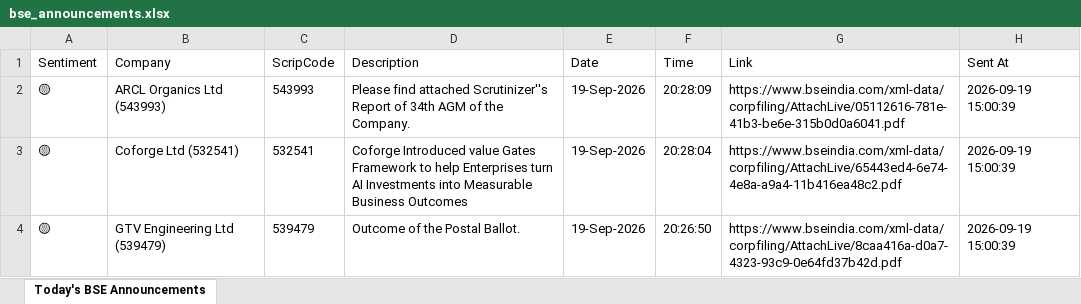
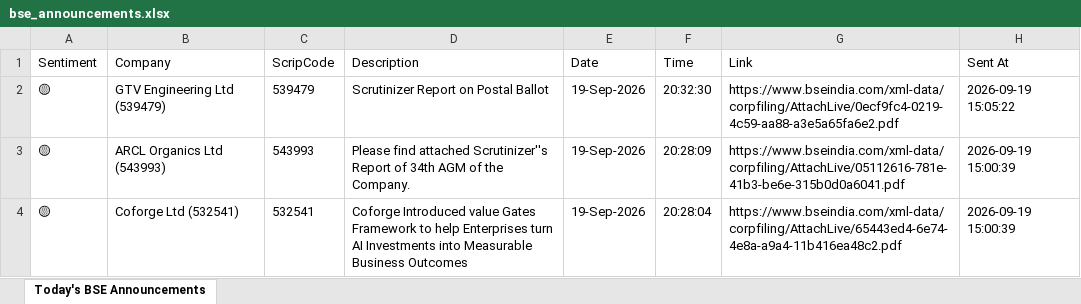
Before and after one commit to divy008/Levnse, an Excel workbook: bse_announcements.xlsx, sheet Today's BSE Announcements, drawn as a sheet; only a part is shown; the shorter side is filled out with more unchanged rows; values as stored, in another font and other column widths than the file's, no borders; the diff names each change by its address in the sheet, - before the commit and + after, or states it on an @@ line.

```diff
--- a/bse_announcements.xlsx (sheet Today's BSE Announcements)
+++ b/bse_announcements.xlsx (sheet Today's BSE Announcements)
+row 2: 🟡 | GTV Engineering Ltd (539479) | 539479 | Scrutinizer Report on Postal Ballot | 19-Sep-2026 | 20:32:30 | https://www.bseindia.com/xml-data/corpfiling/AttachLive/0ecf9fc4-0219-4c59-aa88-a3e5a65fa6e2.pdf | 2026-09-19 15:05:22
```
Also changed, not shown: 5 other files.
